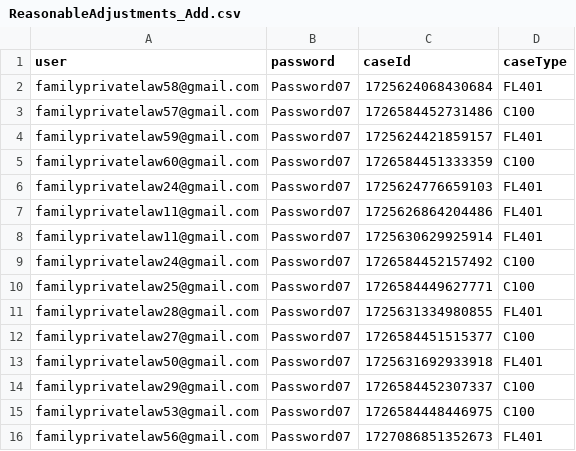
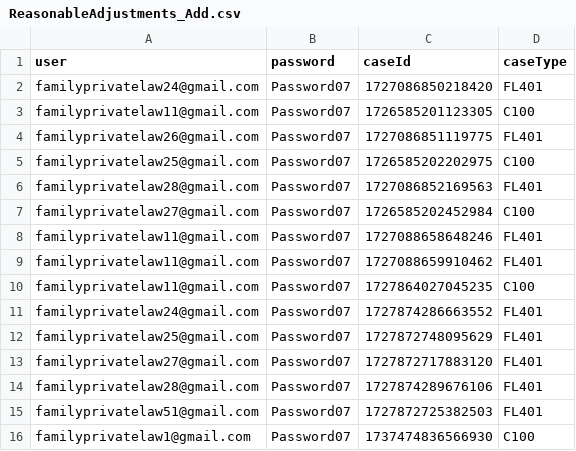
Before and after one commit to hmcts/prl-performance, a CSV file: src/gatling/resources/ReasonableAdjustments_Add.csv, drawn as a sheet.

```diff
--- a/src/gatling/resources/ReasonableAdjustments_Add.csv
+++ b/src/gatling/resources/ReasonableAdjustments_Add.csv
@@ -1,16 +1,16 @@
 user,password,caseId,caseType
-familyprivatelaw58@gmail.com,Password07,1725624068430684,FL401
-familyprivatelaw57@gmail.com,Password07,1726584452731486,C100
-familyprivatelaw59@gmail.com,Password07,1725624421859157,FL401
-familyprivatelaw60@gmail.com,Password07,1726584451333359,C100
-familyprivatelaw24@gmail.com,Password07,1725624776659103,FL401
-familyprivatelaw11@gmail.com,Password07,1725626864204486,FL401
-familyprivatelaw11@gmail.com,Password07,1725630629925914,FL401
-familyprivatelaw24@gmail.com,Password07,1726584452157492,C100
-familyprivatelaw25@gmail.com,Password07,1726584449627771,C100
-familyprivatelaw28@gmail.com,Password07,1725631334980855,FL401
-familyprivatelaw27@gmail.com,Password07,1726584451515377,C100
-familyprivatelaw50@gmail.com,Password07,1725631692933918,FL401
-familyprivatelaw29@gmail.com,Password07,1726584452307337,C100
-familyprivatelaw53@gmail.com,Password07,1726584448446975,C100
-familyprivatelaw56@gmail.com,Password07,1727086851352673,FL401
+familyprivatelaw24@gmail.com,Password07,1727086850218420,FL401
+familyprivatelaw11@gmail.com,Password07,1726585201123305,C100
+familyprivatelaw26@gmail.com,Password07,1727086851119775,FL401
+familyprivatelaw25@gmail.com,Password07,1726585202202975,C100
+familyprivatelaw28@gmail.com,Password07,1727086852169563,FL401
+familyprivatelaw27@gmail.com,Password07,1726585202452984,C100
+familyprivatelaw11@gmail.com,Password07,1727088658648246,FL401
+familyprivatelaw11@gmail.com,Password07,1727088659910462,FL401
+familyprivatelaw11@gmail.com,Password07,1727864027045235,C100
+familyprivatelaw24@gmail.com,Password07,1727874286663552,FL401
+familyprivatelaw25@gmail.com,Password07,1727872748095629,FL401
+familyprivatelaw27@gmail.com,Password07,1727872717883120,FL401
+familyprivatelaw28@gmail.com,Password07,1727874289676106,FL401
+familyprivatelaw51@gmail.com,Password07,1727872725382503,FL401
+familyprivatelaw1@gmail.com,Password07,1737474836566930,C100
```
Also changed, not shown: src/gatling/resources/C100ApplicantDashData.csv, src/gatling/resources/C100RespondentData.csv, 6 other files.
